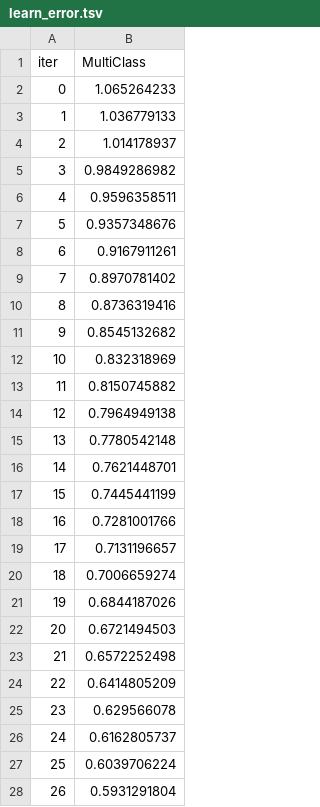
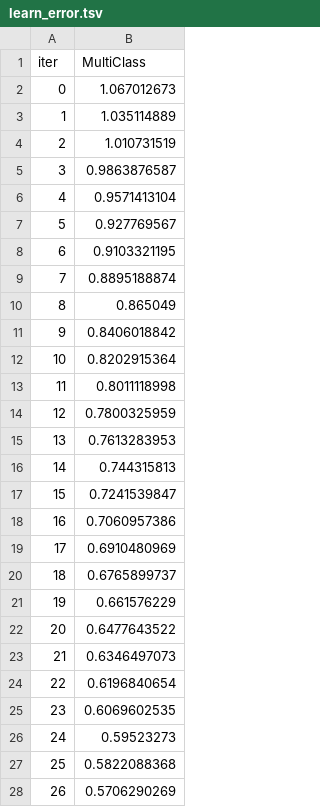
Before and after one commit to aminmirkouei/CyCon_v1, a TSV file: backend/catboost_info/learn_error.tsv, drawn as a sheet; only a part is shown; the diff covers the shown part only.

```diff
--- a/backend/catboost_info/learn_error.tsv
+++ b/backend/catboost_info/learn_error.tsv
@@ -1,28 +1,28 @@
 iter	MultiClass
-0	1.065264233
-1	1.036779133
-2	1.014178937
-3	0.9849286982
-4	0.9596358511
-5	0.9357348676
-6	0.9167911261
-7	0.8970781402
-8	0.8736319416
-9	0.8545132682
-10	0.832318969
-11	0.8150745882
-12	0.7964949138
-13	0.7780542148
-14	0.7621448701
-15	0.7445441199
-16	0.7281001766
-17	0.7131196657
-18	0.7006659274
-19	0.6844187026
-20	0.6721494503
-21	0.6572252498
-22	0.6414805209
-23	0.629566078
-24	0.6162805737
-25	0.6039706224
-26	0.5931291804
+0	1.067012673
+1	1.035114889
+2	1.010731519
+3	0.9863876587
+4	0.9571413104
+5	0.927769567
+6	0.9103321195
+7	0.8895188874
+8	0.865049
+9	0.8406018842
+10	0.8202915364
+11	0.8011118998
+12	0.7800325959
+13	0.7613283953
+14	0.744315813
+15	0.7241539847
+16	0.7060957386
+17	0.6910480969
+18	0.6765899737
+19	0.661576229
+20	0.6477643522
+21	0.6346497073
+22	0.6196840654
+23	0.6069602535
+24	0.59523273
+25	0.5822088368
+26	0.5706290269
```
Also changed, not shown: 73 edited cells elsewhere in this file, backend/catboost_info/time_left.tsv, 9 other files.
